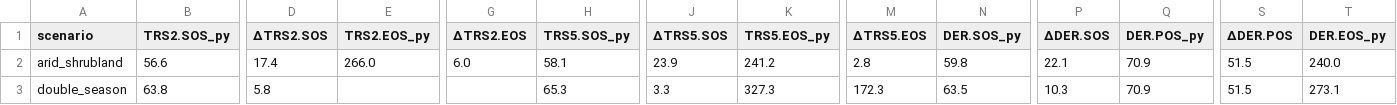
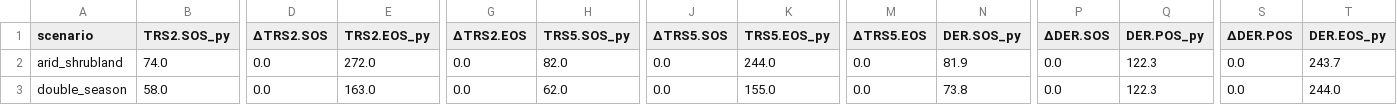
Before and after one commit to Mateus-Arauj/phenoatlas, a CSV file: validation/comparison_pheno.csv, drawn as a sheet; only a part is shown, gaps mark what is left out; the diff covers the shown part only; the diff names each change by its address in the sheet, - before the commit and + after, or states it on an @@ line.

```diff
--- a/validation/comparison_pheno.csv
+++ b/validation/comparison_pheno.csv
-B2 (TRS2.SOS_py): 56.6
+B2 (TRS2.SOS_py): 74.0
-D2 (ΔTRS2.SOS): 17.4
+D2 (ΔTRS2.SOS): 0.0
-E2 (TRS2.EOS_py): 266.0
+E2 (TRS2.EOS_py): 272.0
-G2 (ΔTRS2.EOS): 6.0
+G2 (ΔTRS2.EOS): 0.0
-H2 (TRS5.SOS_py): 58.1
+H2 (TRS5.SOS_py): 82.0
-J2 (ΔTRS5.SOS): 23.9
+J2 (ΔTRS5.SOS): 0.0
-K2 (TRS5.EOS_py): 241.2
+K2 (TRS5.EOS_py): 244.0
-M2 (ΔTRS5.EOS): 2.8
+M2 (ΔTRS5.EOS): 0.0
-N2 (DER.SOS_py): 59.8
+N2 (DER.SOS_py): 81.9
-P2 (ΔDER.SOS): 22.1
+P2 (ΔDER.SOS): 0.0
-Q2:Q3 (DER.POS_py): 70.9
+Q2:Q3 (DER.POS_py): 122.3
-S2:S3 (ΔDER.POS): 51.5
+S2:S3 (ΔDER.POS): 0.0
-T2 (DER.EOS_py): 240.0
+T2 (DER.EOS_py): 243.7
-B3 (TRS2.SOS_py): 63.8
+B3 (TRS2.SOS_py): 58.0
-D3 (ΔTRS2.SOS): 5.8
+D3 (ΔTRS2.SOS): 0.0
-E3 (TRS2.EOS_py): (empty)
+E3 (TRS2.EOS_py): 163.0
-G3 (ΔTRS2.EOS): (empty)
+G3 (ΔTRS2.EOS): 0.0
-H3 (TRS5.SOS_py): 65.3
+H3 (TRS5.SOS_py): 62.0
-J3 (ΔTRS5.SOS): 3.3
+J3 (ΔTRS5.SOS): 0.0
-K3 (TRS5.EOS_py): 327.3
+K3 (TRS5.EOS_py): 155.0
-M3 (ΔTRS5.EOS): 172.3
+M3 (ΔTRS5.EOS): 0.0
-N3 (DER.SOS_py): 63.5
+N3 (DER.SOS_py): 73.8
-P3 (ΔDER.SOS): 10.3
+P3 (ΔDER.SOS): 0.0
-T3 (DER.EOS_py): 273.1
+T3 (DER.EOS_py): 244.0
```
Also changed, not shown: 24 edited cells elsewhere in this file, validation/comparison_gof.csv, validation/reference_data/curvefit_fitted.csv, 13 other files.
